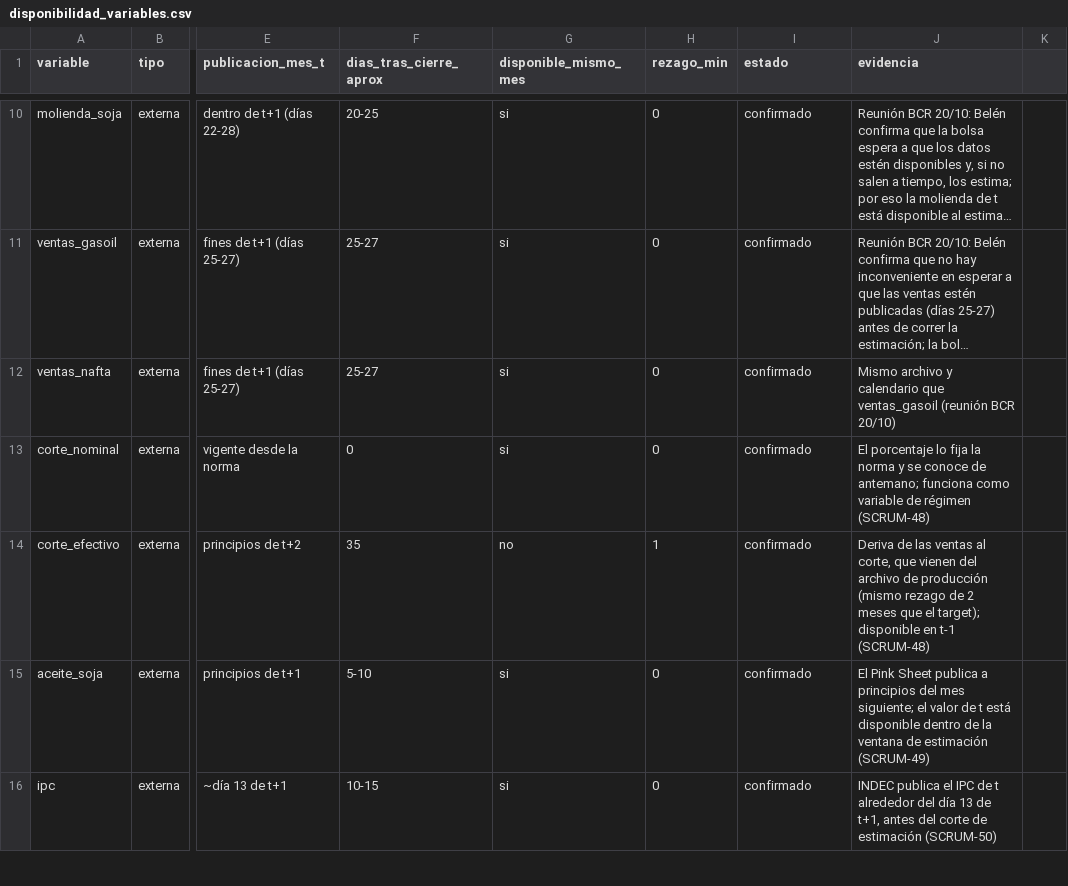
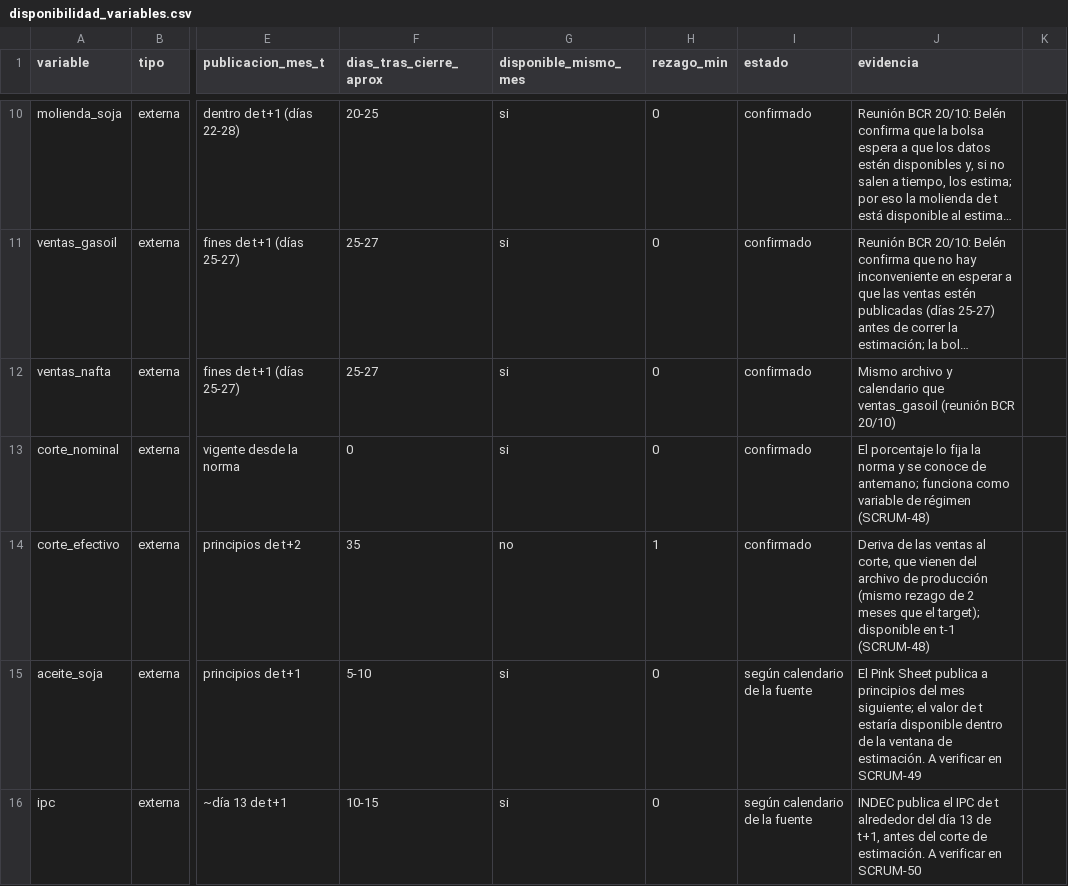
Before and after one commit to Lab2-BCR-UCA/Lab2-BCR, a CSV file: data/disponibilidad_variables.csv, drawn as a sheet; only a part is shown, gaps mark what is left out; long unchanged cells end in …; the diff covers the shown part only; the diff names each change by its address in the sheet, - before the commit and + after, or states it on an @@ line.

Commit message:
SCRUM-26: fix quoting del CSV y correcciones del review

```diff
--- a/data/disponibilidad_variables.csv
+++ b/data/disponibilidad_variables.csv
-I15:I16 (estado): confirmado
+I15:I16 (estado): según calendario de la fuente
-J15 (evidencia): …de t está disponible dentro de la ventana de estimación (SCRUM-49)
+J15 (evidencia): …de t estaría disponible dentro de la ventana de estimación. A verificar en SCRUM-49
-J16 (evidencia): …corte de estimación (SCRUM-50)
+J16 (evidencia): …corte de estimación. A verificar en SCRUM-50
```
Also changed, not shown: 9 edited cells elsewhere in this file, 1 other file.
